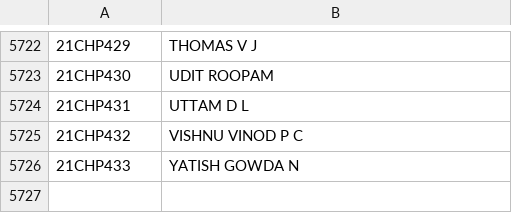
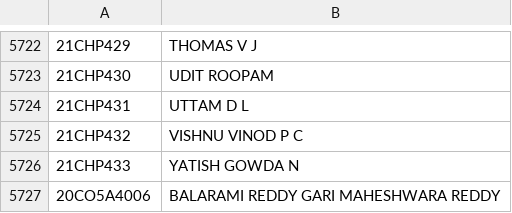
Before and after one commit to MOJO-007/id-cards, a CSV file: Shubh-Aarambh.csv, drawn as a sheet; only a part is shown, gaps mark what is left out; the diff names each change by its address in the sheet, - before the commit and + after, or states it on an @@ line.

Commit message:
Added missed out BCom class and readmission id cards day 2

```diff
--- a/Shubh-Aarambh.csv
+++ b/Shubh-Aarambh.csv
+row 5727: 20CO5A4006 | BALARAMI REDDY GARI MAHESHWARA REDDY
```
